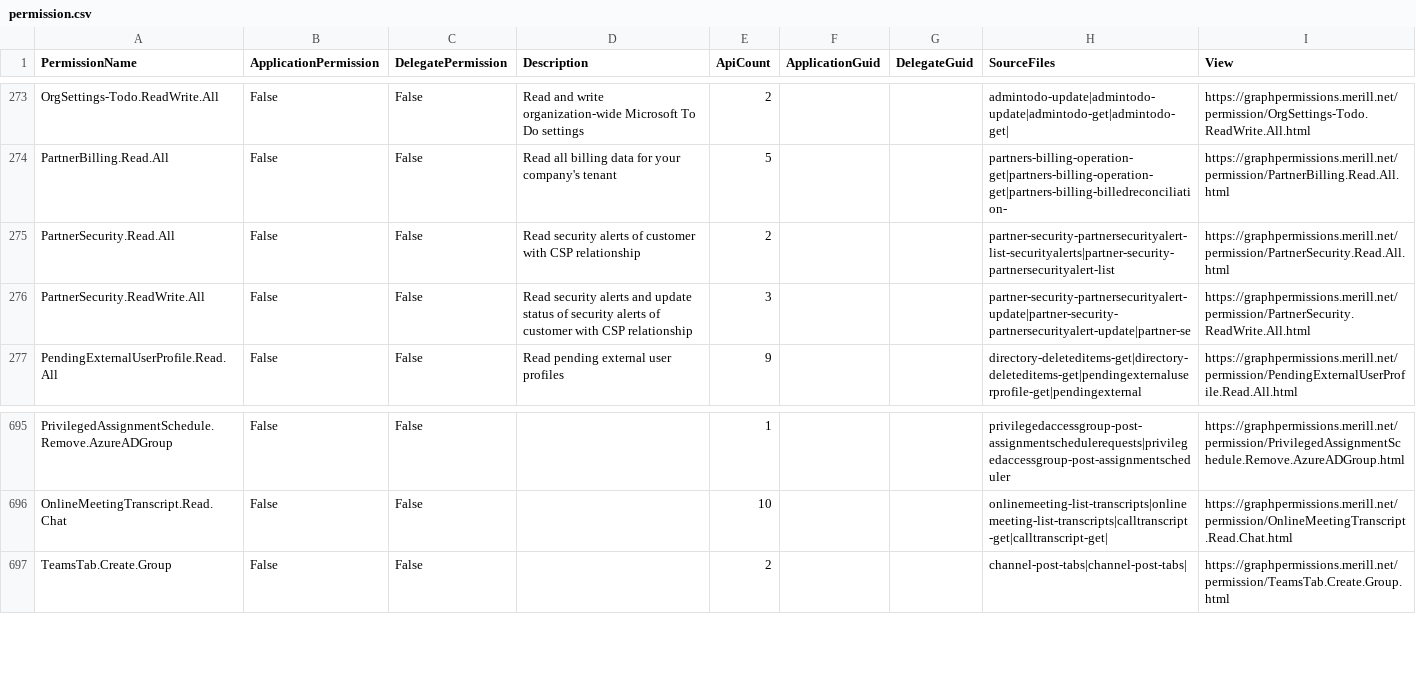
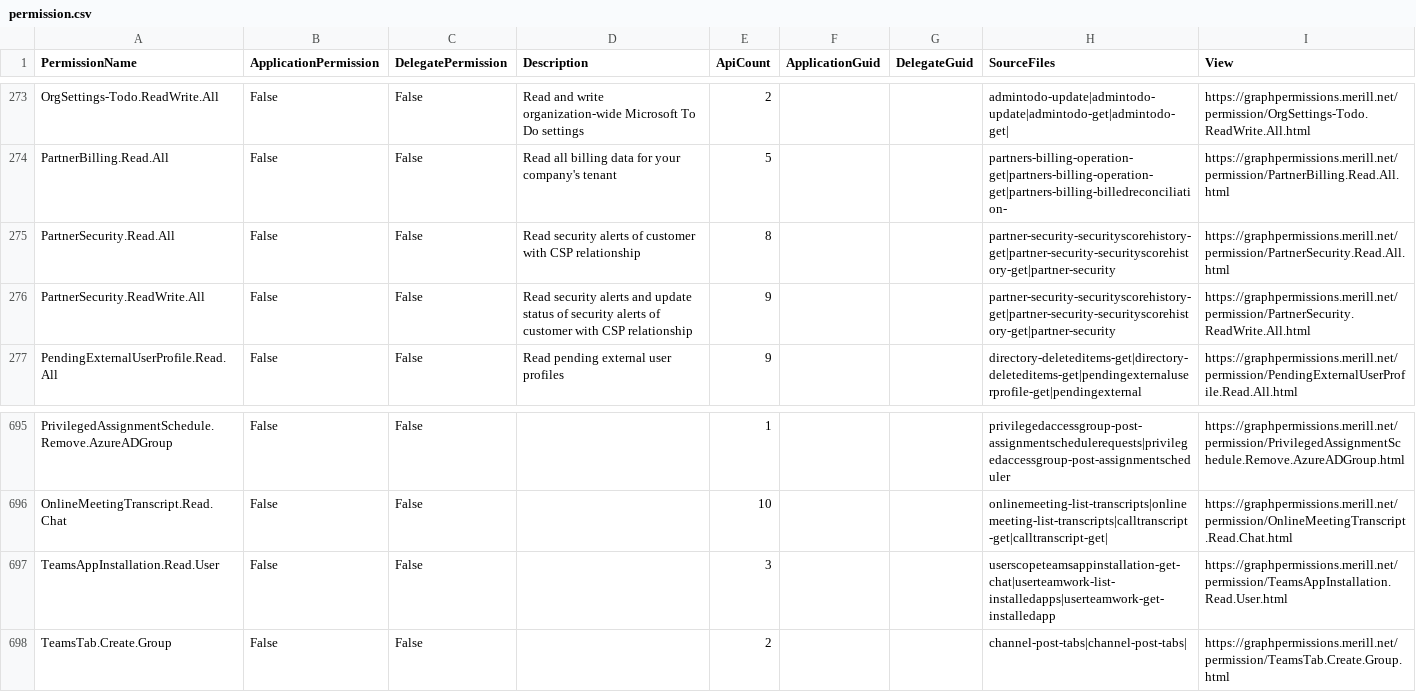
Before and after one commit to merill/graph-permissions-explorer, a CSV file: permission.csv, drawn as a sheet; only a part is shown, gaps mark what is left out.

```diff
--- a/permission.csv
+++ b/permission.csv
@@ -274,4 +274,4 @@ OrgSettings-Todo.ReadWrite.All,False,False,Read and write organization-wide Micr
 PartnerBilling.Read.All,False,False,Read all billing data for your company's tenant,5,,,partners-billing-operation-get|partners-billing-operation-get|partners-billing-billedreconciliation-,https://graphpermissions.merill.net/permission/PartnerBilling.Read.All.html
-PartnerSecurity.Read.All,False,False,Read security alerts of customer with CSP relationship,2,,,partner-security-partnersecurityalert-list-securityalerts|partner-security-partnersecurityalert-list,https://graphpermissions.merill.net/permission/PartnerSecurity.Read.All.html
-PartnerSecurity.ReadWrite.All,False,False,Read security alerts and update status of security alerts of customer with CSP relationship,3,,,partner-security-partnersecurityalert-update|partner-security-partnersecurityalert-update|partner-se,https://graphpermissions.merill.net/permission/PartnerSecurity.ReadWrite.All.html
+PartnerSecurity.Read.All,False,False,Read security alerts of customer with CSP relationship,8,,,partner-security-securityscorehistory-get|partner-security-securityscorehistory-get|partner-security,https://graphpermissions.merill.net/permission/PartnerSecurity.Read.All.html
+PartnerSecurity.ReadWrite.All,False,False,Read security alerts and update status of security alerts of customer with CSP relationship,9,,,partner-security-securityscorehistory-get|partner-security-securityscorehistory-get|partner-security,https://graphpermissions.merill.net/permission/PartnerSecurity.ReadWrite.All.html
 PendingExternalUserProfile.Read.All,False,False,Read pending external user profiles,9,,,directory-deleteditems-get|directory-deleteditems-get|pendingexternaluserprofile-get|pendingexternal,https://graphpermissions.merill.net/permission/PendingExternalUserProfile.Read.All.html
@@ -696,2 +696,3 @@ PrivilegedAssignmentSchedule.Remove.AzureADGroup,False,False,,1,,,privilegedacce
 OnlineMeetingTranscript.Read.Chat,False,False,,10,,,onlinemeeting-list-transcripts|onlinemeeting-list-transcripts|calltranscript-get|calltranscript-get|,https://graphpermissions.merill.net/permission/OnlineMeetingTranscript.Read.Chat.html
+TeamsAppInstallation.Read.User,False,False,,3,,,userscopeteamsappinstallation-get-chat|userteamwork-list-installedapps|userteamwork-get-installedapp,https://graphpermissions.merill.net/permission/TeamsAppInstallation.Read.User.html
 TeamsTab.Create.Group,False,False,,2,,,channel-post-tabs|channel-post-tabs|,https://graphpermissions.merill.net/permission/TeamsTab.Create.Group.html
```
Also changed, not shown: 8 other files.
